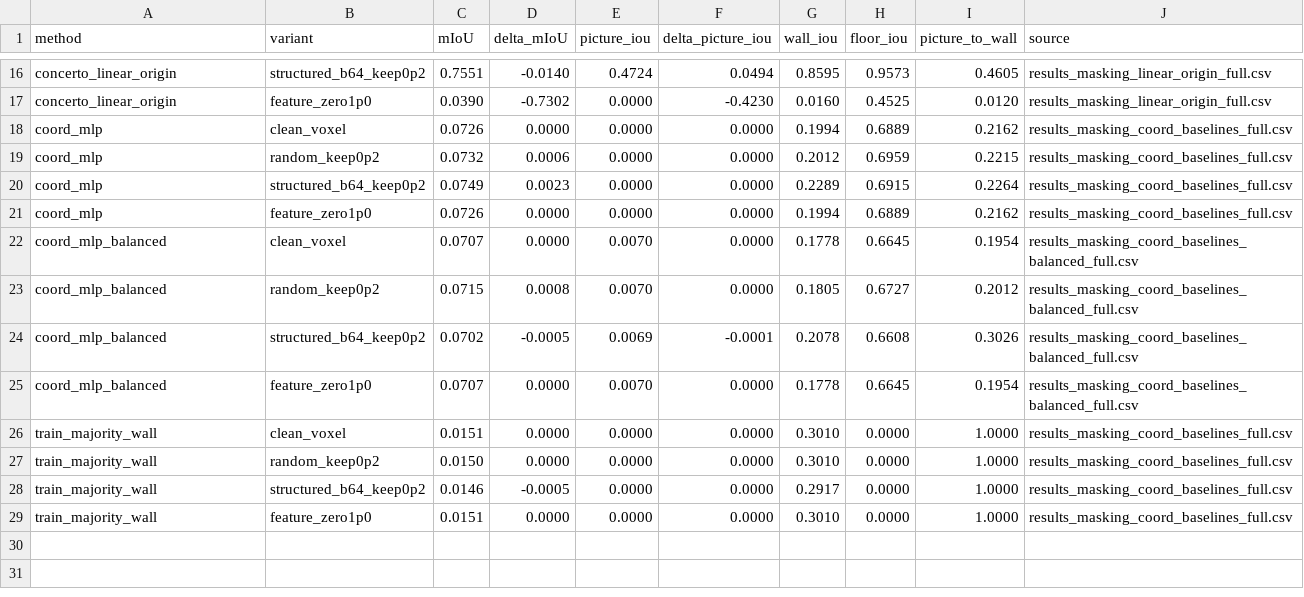
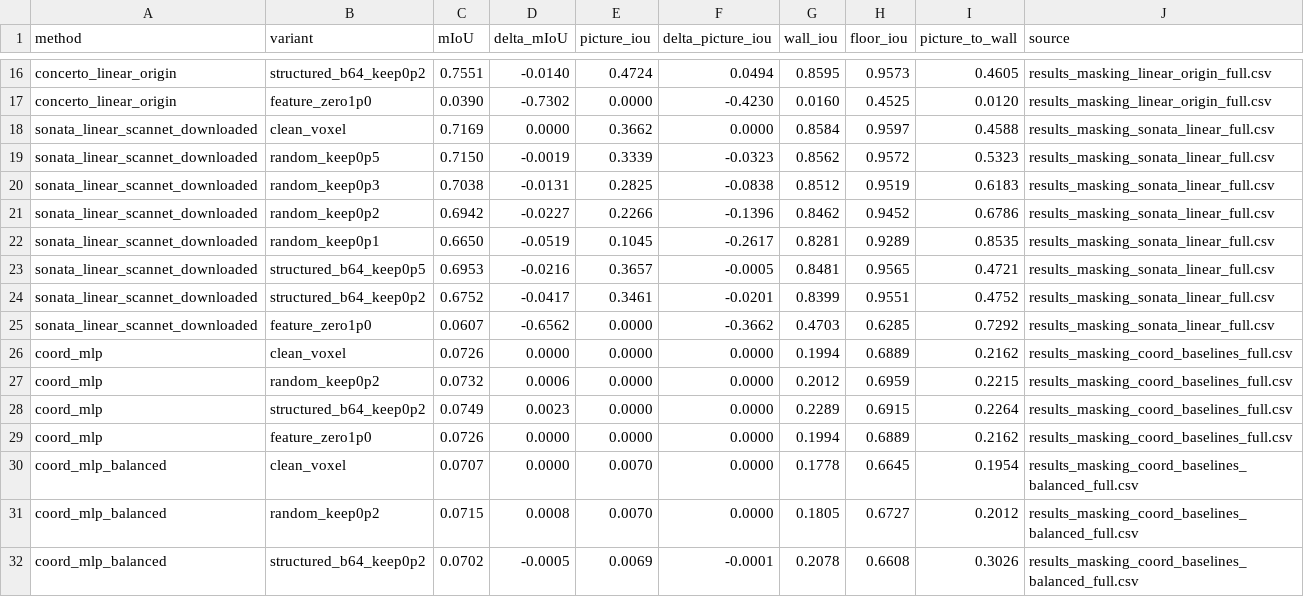
Before and after one commit to KohsukeIde/concerto-shortcut-mvp, a CSV file: tools/concerto_projection_shortcut/results_masking_ranking_battery.csv, drawn as a sheet; only a part is shown, gaps mark what is left out; the shorter side is filled out with more unchanged rows.

Commit message:
Update .gitignore and Enhance CURRENT_STATUS.md with New Comparator Results
- Added `.cache/` to `.gitignore` to prevent caching files from being tracked.
- Expanded `CURRENT_STATUS.md` to include results from the downloaded comparator checks, detailing the performance of various models under the current repo/data protocol.
- Introduced new markdown and CSV files documenting the results of the masking battery pilot with the Sonata linear comparator, emphasizing its validity as an external SSL comparator while noting the limitations of the PTv3 checkpoints.
- Updated results documentation to reflect the implications of these findings for future masking strategies and the need for valid supervised comparators.

```diff
--- a/tools/concerto_projection_shortcut/results_masking_ranking_battery.csv
+++ b/tools/concerto_projection_shortcut/results_masking_ranking_battery.csv
@@ -17,2 +17,10 @@ concerto_linear_origin,structured_b64_keep0p2,0.7551,-0.0140,0.4724,0.0494,0.859
 concerto_linear_origin,feature_zero1p0,0.0390,-0.7302,0.0000,-0.4230,0.0160,0.4525,0.0120,results_masking_linear_origin_full.csv
+sonata_linear_scannet_downloaded,clean_voxel,0.7169,0.0000,0.3662,0.0000,0.8584,0.9597,0.4588,results_masking_sonata_linear_full.csv
+sonata_linear_scannet_downloaded,random_keep0p5,0.7150,-0.0019,0.3339,-0.0323,0.8562,0.9572,0.5323,results_masking_sonata_linear_full.csv
+sonata_linear_scannet_downloaded,random_keep0p3,0.7038,-0.0131,0.2825,-0.0838,0.8512,0.9519,0.6183,results_masking_sonata_linear_full.csv
+sonata_linear_scannet_downloaded,random_keep0p2,0.6942,-0.0227,0.2266,-0.1396,0.8462,0.9452,0.6786,results_masking_sonata_linear_full.csv
+sonata_linear_scannet_downloaded,random_keep0p1,0.6650,-0.0519,0.1045,-0.2617,0.8281,0.9289,0.8535,results_masking_sonata_linear_full.csv
+sonata_linear_scannet_downloaded,structured_b64_keep0p5,0.6953,-0.0216,0.3657,-0.0005,0.8481,0.9565,0.4721,results_masking_sonata_linear_full.csv
+sonata_linear_scannet_downloaded,structured_b64_keep0p2,0.6752,-0.0417,0.3461,-0.0201,0.8399,0.9551,0.4752,results_masking_sonata_linear_full.csv
+sonata_linear_scannet_downloaded,feature_zero1p0,0.0607,-0.6562,0.0000,-0.3662,0.4703,0.6285,0.7292,results_masking_sonata_linear_full.csv
 coord_mlp,clean_voxel,0.0726,0.0000,0.0000,0.0000,0.1994,0.6889,0.2162,results_masking_coord_baselines_full.csv
```
Also changed, not shown: 16 other files.
